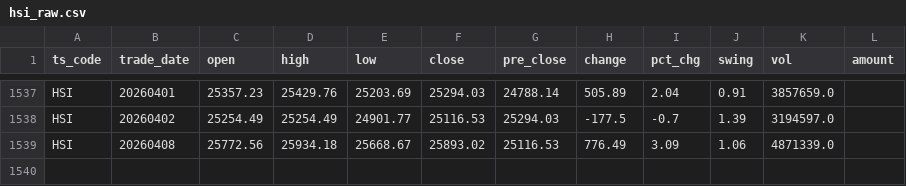
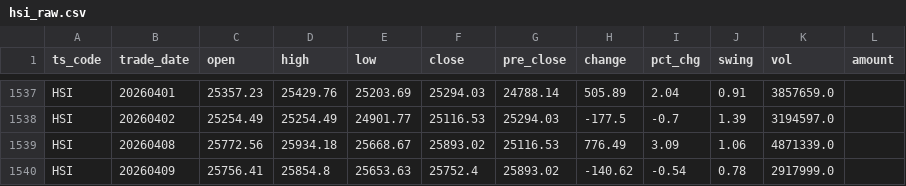
Before and after one commit to njedu2023-prog/JD-data, a CSV file: data_raw/HSI/hsi_raw.csv, drawn as a sheet; only a part is shown, gaps mark what is left out; the diff names each change by its address in the sheet, - before the commit and + after, or states it on an @@ line.

```diff
--- a/data_raw/HSI/hsi_raw.csv
+++ b/data_raw/HSI/hsi_raw.csv
+row 1540: HSI | 20260409 | 25756.41 | 25854.8 | 25653.63 | 25752.4 | 25893.02 | -140.62 | -0.54 | 0.78 | 2917999.0
```
Also changed, not shown: data_clean/HSI/hsi_clean.csv, refresh_log/refresh_log.csv.
